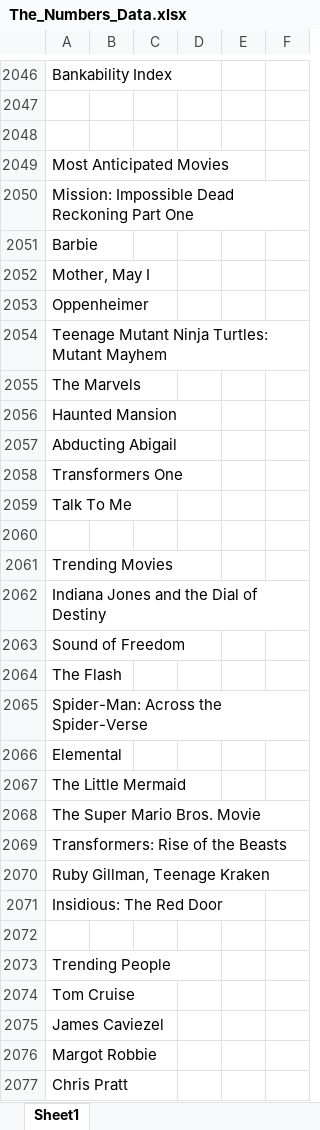
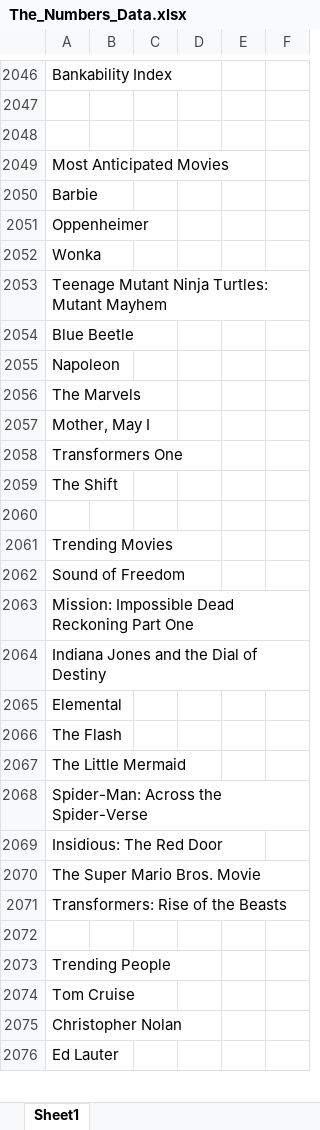
Before and after one commit to Kevin-McConchie/Marvel-Box-Office, an Excel workbook: Resources/The_Numbers_Data.xlsx, sheet Sheet1, drawn as a sheet; only a part is shown, gaps mark what is left out; the shorter side is filled out with more unchanged rows; values as stored, in another font and other column widths than the file's, no borders; removed rows and columns are numbered as before the commit, all else as after; the diff covers the shown part only; the diff names each change by its address in the sheet, - before the commit and + after, or states it on an @@ line.

```diff
--- a/Resources/The_Numbers_Data.xlsx (sheet Sheet1)
+++ b/Resources/The_Numbers_Data.xlsx (sheet Sheet1)
-row 2052: Mother, May I
+row 2052: Wonka
+row 2054: Blue Beetle
+row 2055: Napoleon
-A2057: Haunted Mansion
+A2057: Mother, May I
-row 2057: Abducting Abigail
-A2059: Talk To Me
+A2059: The Shift
@@ row 2050 moved to row 2063: Mission: Impossible Dead Reckoning Part … @@
@@ row 2062 moved to row 2064: Indiana Jones and the Dial of Destiny @@
@@ row 2066 moved to row 2065: Elemental @@
-row 2070: Ruby Gillman, Teenage Kraken
@@ row 2068 moved to row 2070: The Super Mario Bros. Movie @@
@@ row 2069 moved to row 2071: Transformers: Rise of the Beasts @@
@@ row 2075 moved to row 2079: James Caviezel @@
-row 2076: Margot Robbie
@@ row 2077 moved to row 2083: Chris Pratt @@
```
Also changed, not shown: 10 added rows, 9 removed rows, 13 moved rows and 147 edited cells elsewhere in this sheet, 2 other files.
